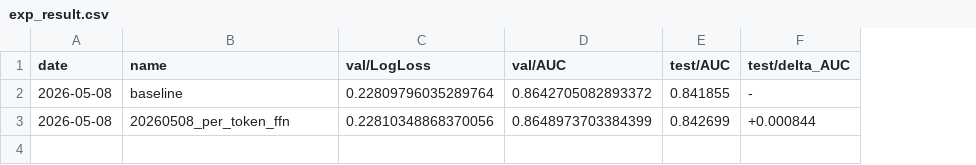
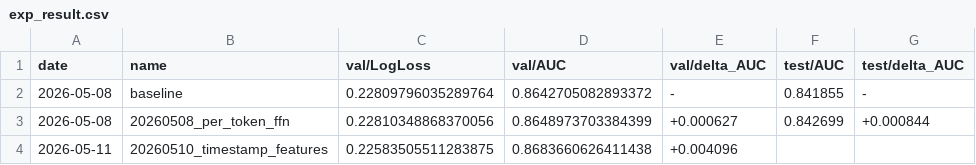
Before and after one commit to LvXinTao/TAAC2026, a CSV file: exp_result.csv, drawn as a sheet; the diff names each change by its address in the sheet, - before the commit and + after, or states it on an @@ line.

Commit message:
feat: Update exp_result

```diff
--- a/exp_result.csv
+++ b/exp_result.csv
+column E (val/delta_AUC), rows 2-3: - | +0.000627
+row 4: 2026-05-11 | 20260510_timestamp_features | 0.22583505511283875 | 0.8683660626411438 | +0.004096
```
Also changed, not shown: 3 other files.
